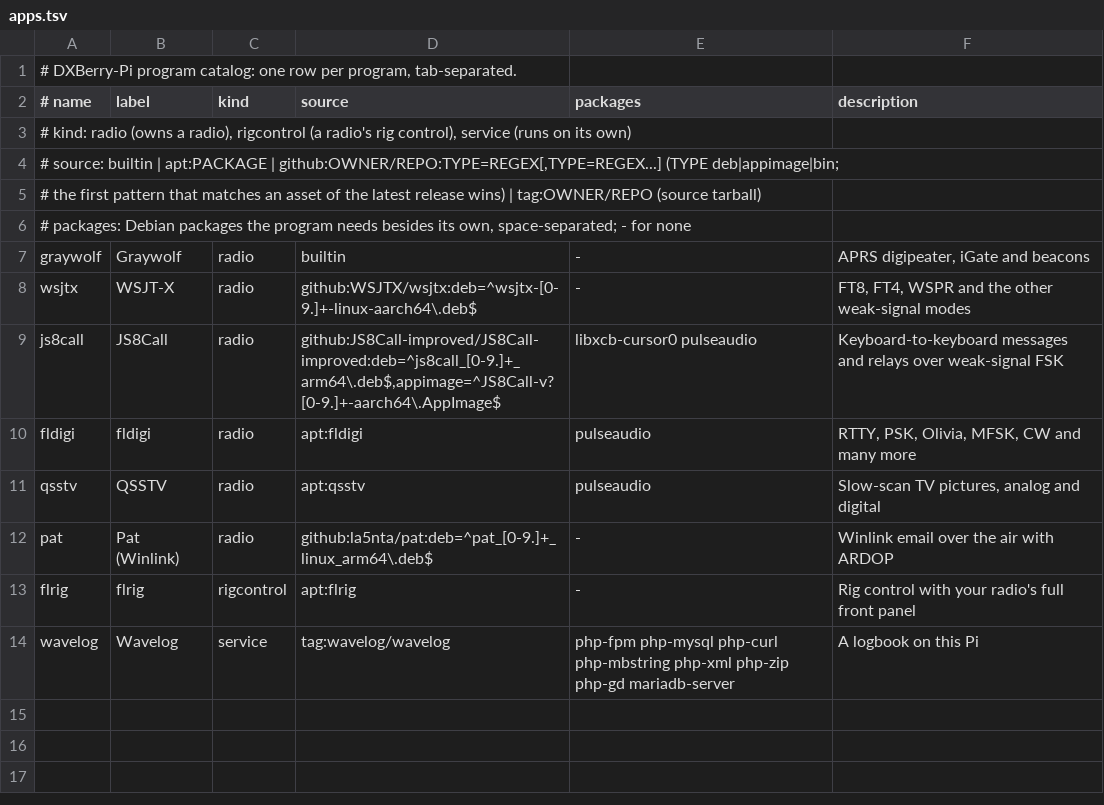
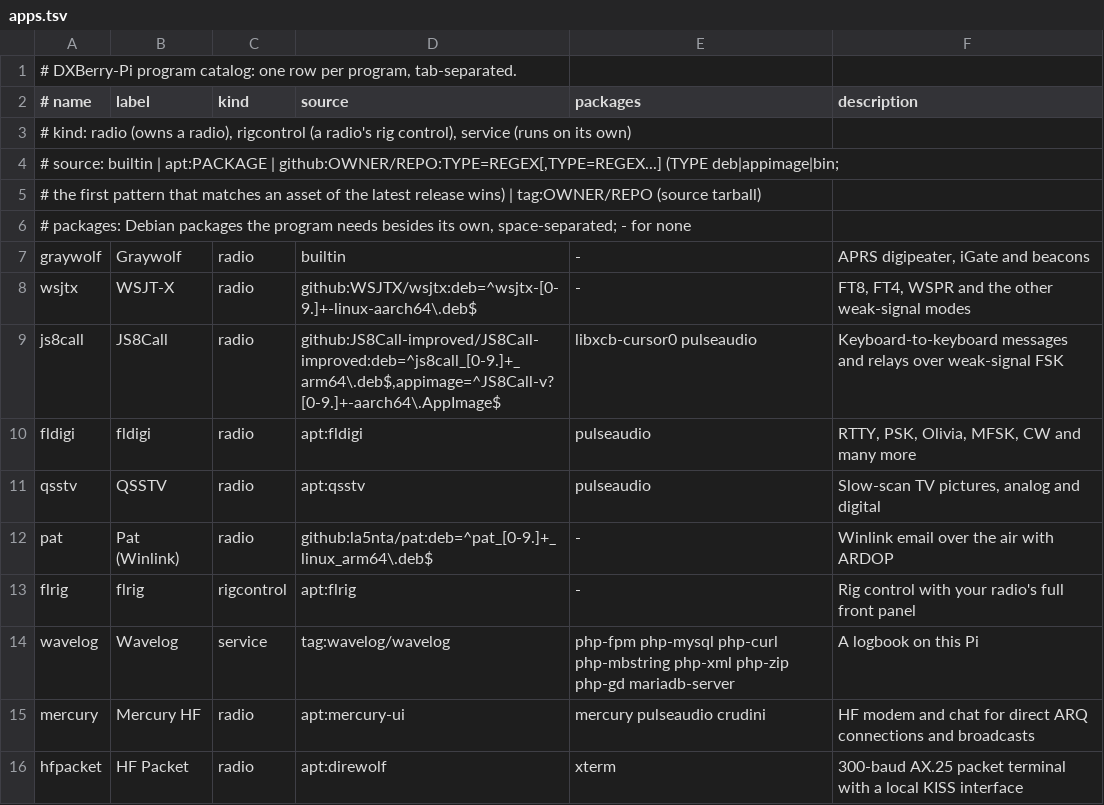
Before and after one commit to Dustpan95/DXBerry-Pi, a TSV file: provision/share/apps.tsv, drawn as a sheet.

Commit message:
Add Mercury chat and a 300-baud HF packet terminal

```diff
--- a/provision/share/apps.tsv
+++ b/provision/share/apps.tsv
@@ -14 +14,3 @@ flrig	flrig	rigcontrol	apt:flrig	-	Rig control with your radio's full front pane
 wavelog	Wavelog	service	tag:wavelog/wavelog	php-fpm php-mysql php-curl php-mbstring php-xml php-zip php-gd mariadb-server	A logbook on this Pi
+mercury	Mercury HF	radio	apt:mercury-ui	mercury pulseaudio crudini	HF modem and chat for direct ARQ connections and broadcasts
+hfpacket	HF Packet	radio	apt:direwolf	xterm	300-baud AX.25 packet terminal with a local KISS interface
```
Also changed, not shown: 10 other files.
